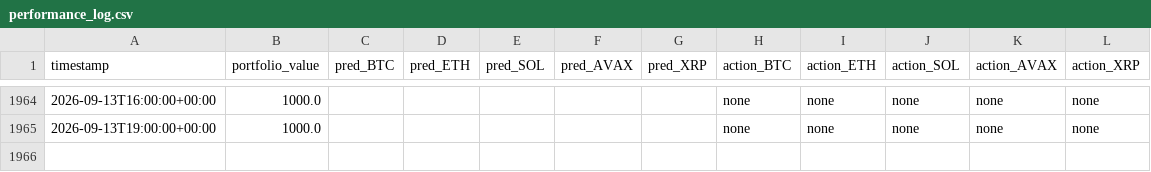
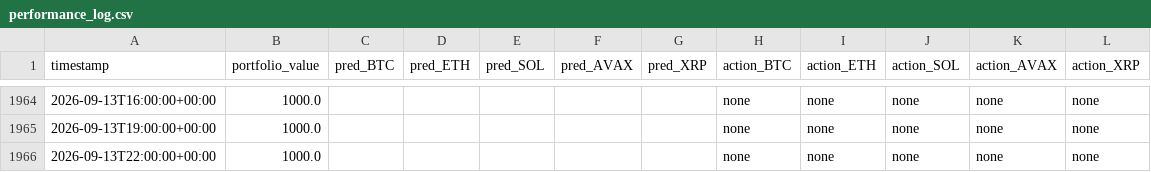
Before and after one commit to MaximeBre/hl-carry, a CSV file: outputs/performance_log.csv, drawn as a sheet; only a part is shown, gaps mark what is left out.

```diff
--- a/outputs/performance_log.csv
+++ b/outputs/performance_log.csv
@@ -1965 +1965,2 @@ timestamp,portfolio_value,pred_BTC,pred_ETH,pred_SOL,pred_AVAX,pred_XRP,action_B
 2026-09-13T19:00:00+00:00,1000.0,,,,,,none,none,none,none,none
+2026-09-13T22:00:00+00:00,1000.0,,,,,,none,none,none,none,none
```
Also changed, not shown: 2 other files.
